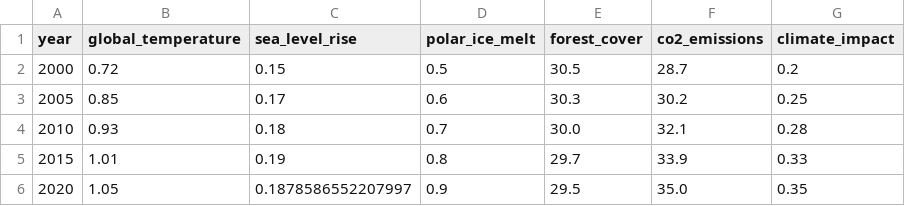
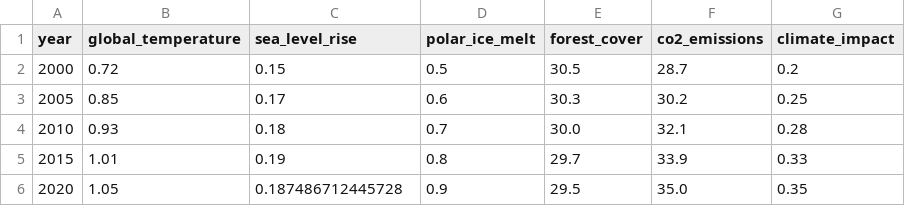
Before and after one commit to NguyenTien204/-o_An_1, a CSV file: data/climate_data.csv (was climate_data.csv), drawn as a sheet.

```diff
--- a/climate_data.csv
+++ b/data/climate_data.csv
@@ -5,2 +5,2 @@ year,global_temperature,sea_level_rise,polar_ice_melt,forest_cover,co2_emissions
 2015,1.01,0.19,0.8,29.7,33.9,0.33
-2020,1.05,0.1878586552207997,0.9,29.5,35.0,0.35
+2020,1.05,0.187486712445728,0.9,29.5,35.0,0.35
```
Also changed, not shown: data/predicted_causes.csv, 2 other files.
